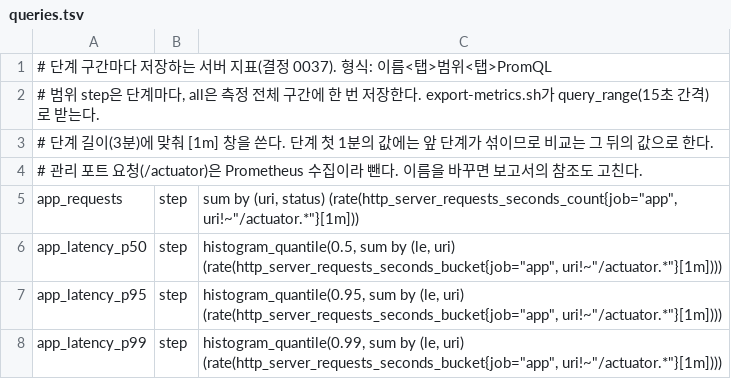
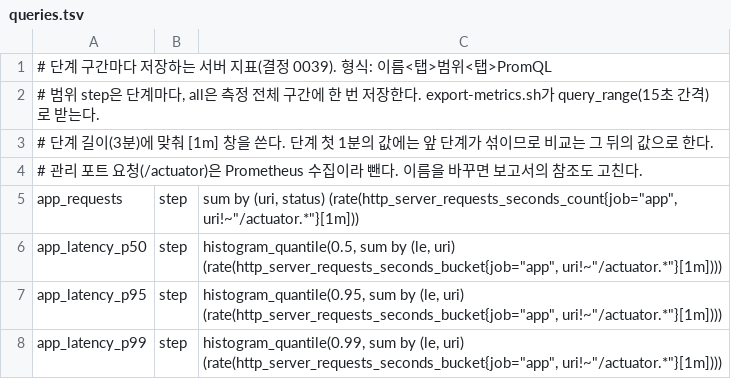
Before and after one commit to tukjw/gov-benefit-helper, a TSV file: scripts/loadtest/queries.tsv, drawn as a sheet; only a part is shown.

```diff
--- a/scripts/loadtest/queries.tsv
+++ b/scripts/loadtest/queries.tsv
@@ -1,2 +1,2 @@
-# 단계 구간마다 저장하는 서버 지표(결정 0037). 형식: 이름<탭>범위<탭>PromQL
+# 단계 구간마다 저장하는 서버 지표(결정 0039). 형식: 이름<탭>범위<탭>PromQL
 # 범위 step은 단계마다, all은 측정 전체 구간에 한 번 저장한다. export-metrics.sh가 query_range(15초 간격)로 받는다.
```
Also changed, not shown: 39 other files.
